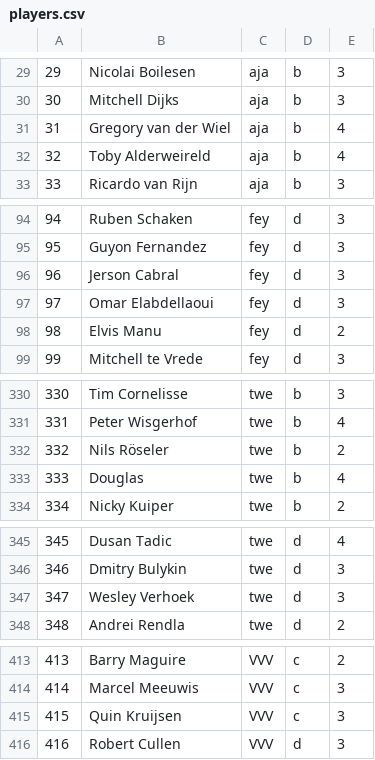
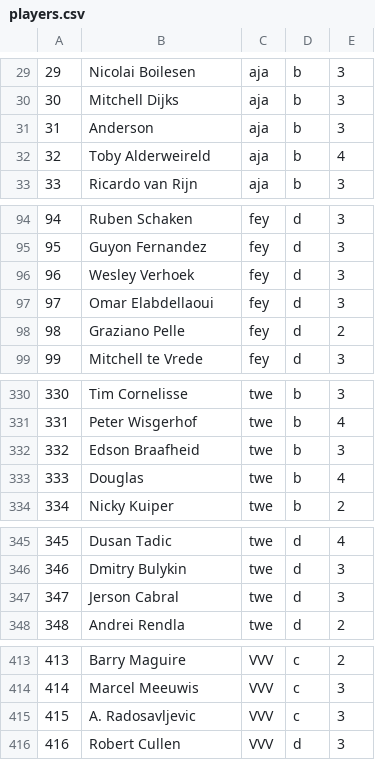
Before and after one commit to thomasbrus/ajaxb-supermanager, a CSV file: db/data/players.csv, drawn as a sheet; only a part is shown, gaps mark what is left out; the diff covers the shown part only.

```diff
--- a/db/data/players.csv
+++ b/db/data/players.csv
@@ -30,3 +30,3 @@
 30;Mitchell Dijks;aja;b;3
-31;Gregory van der Wiel ;aja;b;4
+31;Anderson ;aja;b;3
 32;Toby Alderweireld;aja;b;4
@@ -95,5 +95,5 @@
 95;Guyon Fernandez;fey;d;3
-96;Jerson Cabral;fey;d;3
+96;Wesley Verhoek ;fey;d;3
 97;Omar Elabdellaoui;fey;d;3
-98;Elvis Manu;fey;d;2
+98;Graziano Pelle;fey;d;2
 99;Mitchell te Vrede;fey;d;3
@@ -331,3 +331,3 @@
 331;Peter Wisgerhof;twe;b;4
-332;Nils Röseler;twe;b;2
+332;Edson Braafheid ;twe;b;3
 333;Douglas;twe;b;4
@@ -346,3 +346,3 @@
 346;Dmitry Bulykin;twe;d;3
-347;Wesley Verhoek ;twe;d;3
+347;Jerson Cabral ;twe;d;3
 348;Andrei Rendla;twe;d;2
@@ -414,3 +414,3 @@
 414;Marcel Meeuwis;VVV;c;3
-415;Quin Kruijsen;VVV;c;3
+415;A. Radosavljevic;VVV;c;3
 416;Robert Cullen;VVV;d;3
```
Also changed, not shown: 21 edited cells elsewhere in this file, 1 other file.
